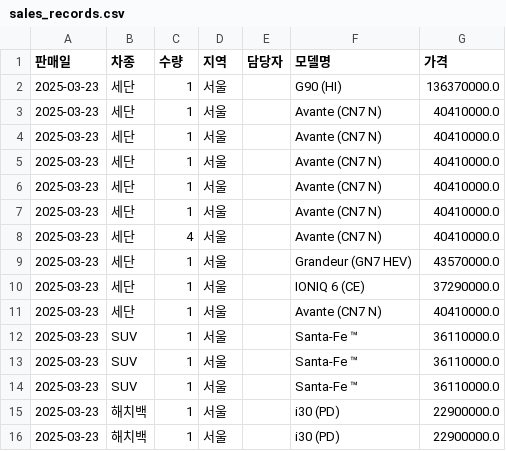
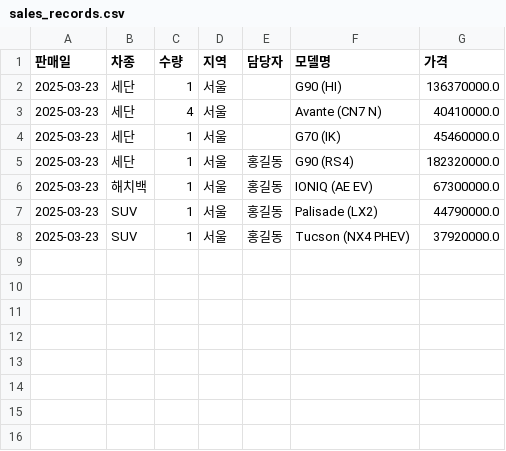
Before and after one commit to CodeWorks-hi/mini-project-2, a CSV file: data/세일즈파일/sales_records.csv, drawn as a sheet.

```diff
--- a/data/세일즈파일/sales_records.csv
+++ b/data/세일즈파일/sales_records.csv
@@ -2,15 +2,7 @@
 2025-03-23,세단,1,서울,,G90 (HI),136370000.0
-2025-03-23,세단,1,서울,,Avante (CN7 N),40410000.0
-2025-03-23,세단,1,서울,,Avante (CN7 N),40410000.0
-2025-03-23,세단,1,서울,,Avante (CN7 N),40410000.0
-2025-03-23,세단,1,서울,,Avante (CN7 N),40410000.0
-2025-03-23,세단,1,서울,,Avante (CN7 N),40410000.0
 2025-03-23,세단,4,서울,,Avante (CN7 N),40410000.0
-2025-03-23,세단,1,서울,,Grandeur (GN7 HEV),43570000.0
-2025-03-23,세단,1,서울,,IONIQ 6 (CE),37290000.0
-2025-03-23,세단,1,서울,,Avante (CN7 N),40410000.0
-2025-03-23,SUV,1,서울,,Santa-Fe ™,36110000.0
-2025-03-23,SUV,1,서울,,Santa-Fe ™,36110000.0
-2025-03-23,SUV,1,서울,,Santa-Fe ™,36110000.0
-2025-03-23,해치백,1,서울,,i30 (PD),22900000.0
-2025-03-23,해치백,1,서울,,i30 (PD),22900000.0
+2025-03-23,세단,1,서울,,G70 (IK),45460000.0
+2025-03-23,세단,1,서울,홍길동,G90 (RS4),182320000.0
+2025-03-23,해치백,1,서울,홍길동,IONIQ (AE EV),67300000.0
+2025-03-23,SUV,1,서울,홍길동,Palisade (LX2),44790000.0
+2025-03-23,SUV,1,서울,홍길동,Tucson (NX4 PHEV),37920000.0
```
Also changed, not shown: 10 other files.
